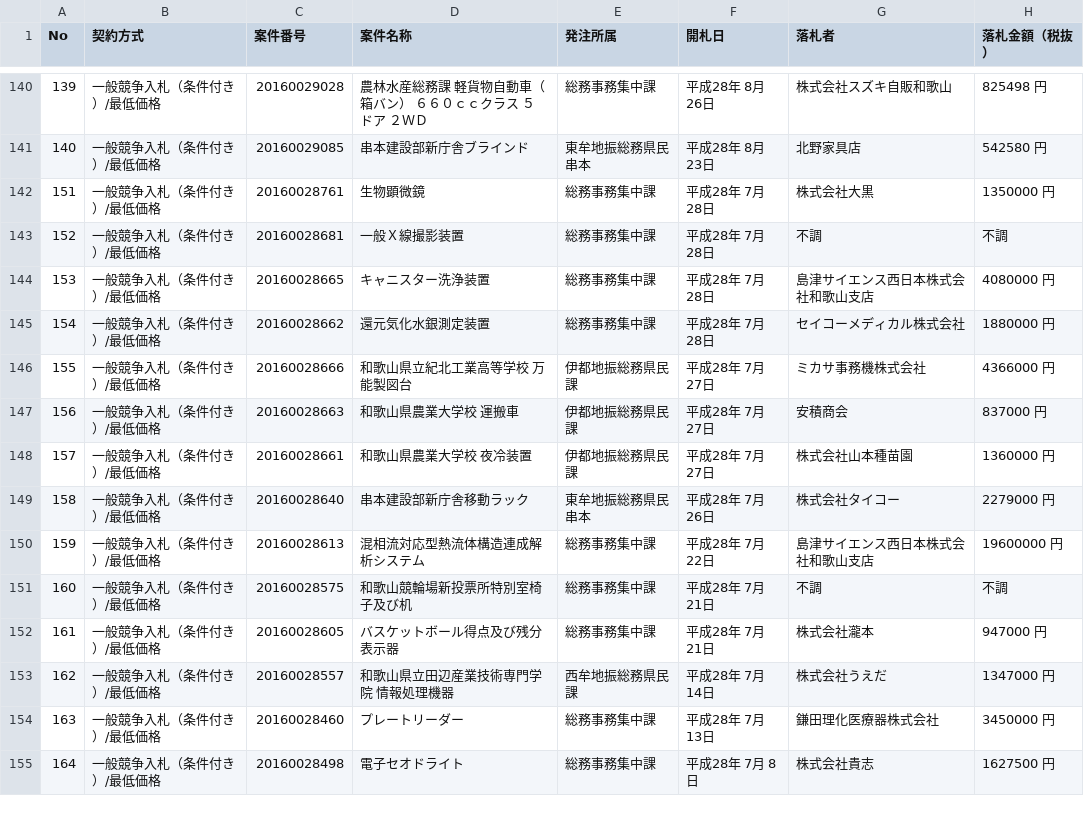
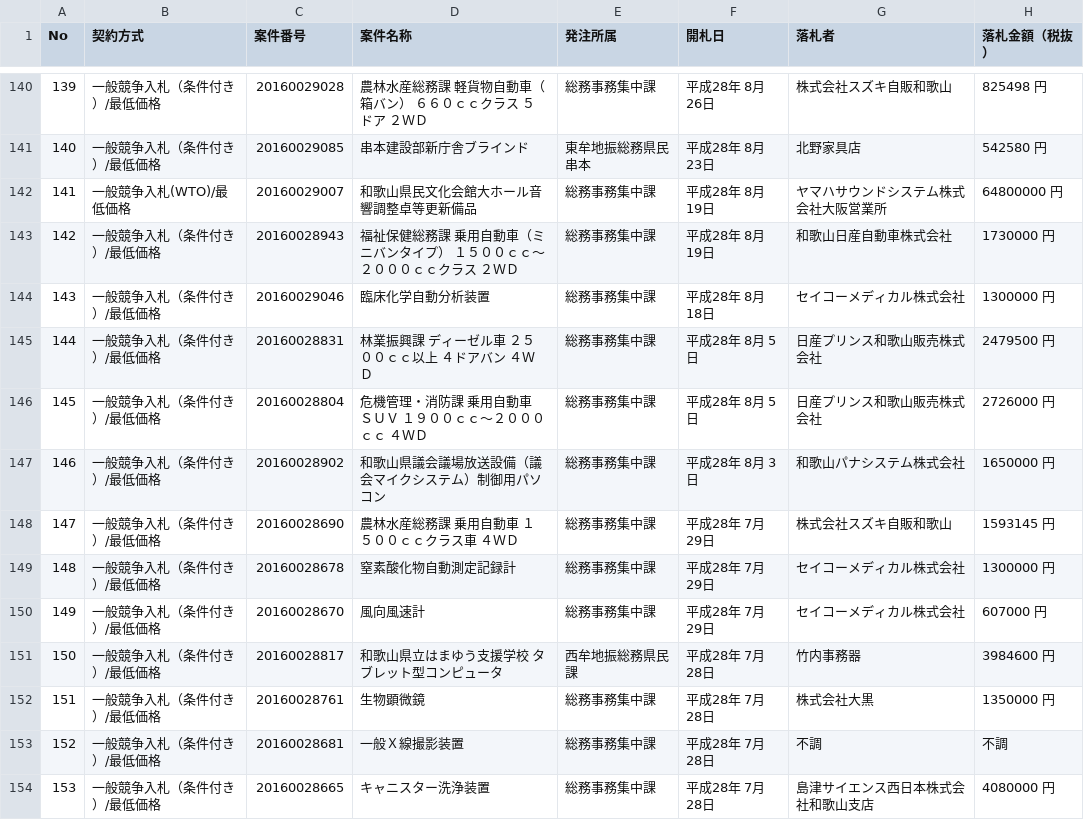
Before and after one commit to wakayama-pref-org/Goods-e-procurement-system_Bid_Result_List, a CSV file: csv/goods-e-procurement-system_bid_result_list.csv, drawn as a sheet; only a part is shown, gaps mark what is left out; the shorter side is filled out with more unchanged rows; the diff names each change by its address in the sheet, - before the commit and + after, or states it on an @@ line.

```diff
--- a/csv/goods-e-procurement-system_bid_result_list.csv
+++ b/csv/goods-e-procurement-system_bid_result_list.csv
+row 142: 141 | 一般競争入札(WTO)/最低価格 | 20160029007 | 和歌山県民文化会館大ホール音響調整卓等更新備品 | 総務事務集中課 | 平成28年 8月19日 | ヤマハサウンドシステム株式会社大阪営業所 | 64800000 円
+row 143: 142 | 一般競争入札（条件付き）/最低価格 | 20160028943 | 福祉保健総務課 乗用自動車（ミニバンタイプ） １５００ｃｃ〜２０００ｃｃクラス ２ＷＤ | 総務事務集中課 | 平成28年 8月19日 | 和歌山日産自動車株式会社 | 1730000 円
+row 144: 143 | 一般競争入札（条件付き）/最低価格 | 20160029046 | 臨床化学自動分析装置 | 総務事務集中課 | 平成28年 8月18日 | セイコーメディカル株式会社 | 1300000 円
+row 145: 144 | 一般競争入札（条件付き）/最低価格 | 20160028831 | 林業振興課 ディーゼル車 ２５００ｃｃ以上 ４ドアバン ４ＷＤ | 総務事務集中課 | 平成28年 8月 5日 | 日産プリンス和歌山販売株式会社 | 2479500 円
+row 146: 145 | 一般競争入札（条件付き）/最低価格 | 20160028804 | 危機管理・消防課 乗用自動車 ＳＵＶ １９００ｃｃ〜２０００ｃｃ ４ＷＤ | 総務事務集中課 | 平成28年 8月 5日 | 日産プリンス和歌山販売株式会社 | 2726000 円
+row 147: 146 | 一般競争入札（条件付き）/最低価格 | 20160028902 | 和歌山県議会議場放送設備（議会マイクシステム）制御用パソコン | 総務事務集中課 | 平成28年 8月 3日 | 和歌山パナシステム株式会社 | 1650000 円
+row 148: 147 | 一般競争入札（条件付き）/最低価格 | 20160028690 | 農林水産総務課 乗用自動車 １５００ｃｃクラス車 ４ＷＤ | 総務事務集中課 | 平成28年 7月29日 | 株式会社スズキ自販和歌山 | 1593145 円
+row 149: 148 | 一般競争入札（条件付き）/最低価格 | 20160028678 | 窒素酸化物自動測定記録計 | 総務事務集中課 | 平成28年 7月29日 | セイコーメディカル株式会社 | 1300000 円
+row 150: 149 | 一般競争入札（条件付き）/最低価格 | 20160028670 | 風向風速計 | 総務事務集中課 | 平成28年 7月29日 | セイコーメディカル株式会社 | 607000 円
+row 151: 150 | 一般競争入札（条件付き）/最低価格 | 20160028817 | 和歌山県立はまゆう支援学校 タブレット型コンピュータ | 西牟地振総務県民課 | 平成28年 7月28日 | 竹内事務器 | 3984600 円
```
Also changed, not shown: 1 other file.
